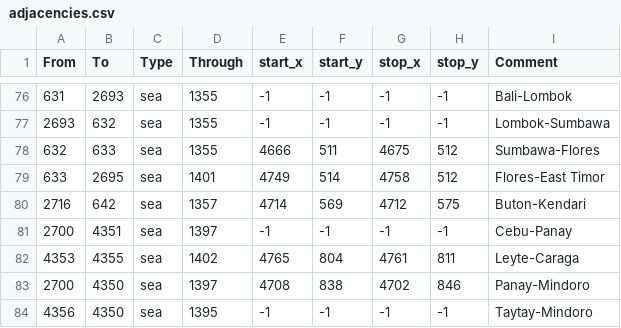
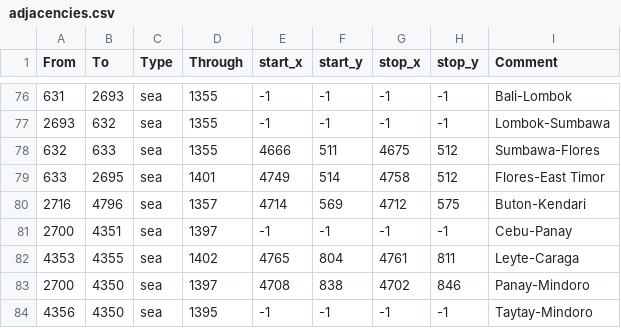
Before and after one commit to UndeadWizard/Occultus-Insaniam, a CSV file: map/adjacencies.csv, drawn as a sheet; only a part is shown, gaps mark what is left out; the diff covers the shown part only.

```diff
--- a/map/adjacencies.csv
+++ b/map/adjacencies.csv
@@ -79,3 +79,3 @@ From;To;Type;Through;start_x;start_y;stop_x;stop_y;Comment
 633;2695;sea;1401;4749;514;4758;512;Flores-East Timor
-2716;642;sea;1357;4714;569;4712;575;Buton-Kendari
+2716;4796;sea;1357;4714;569;4712;575;Buton-Kendari
 2700;4351;sea;1397;-1;-1;-1;-1;Cebu-Panay
```
Also changed, not shown: 1 removed row and 12 edited cells elsewhere in this file, 2 other files.
